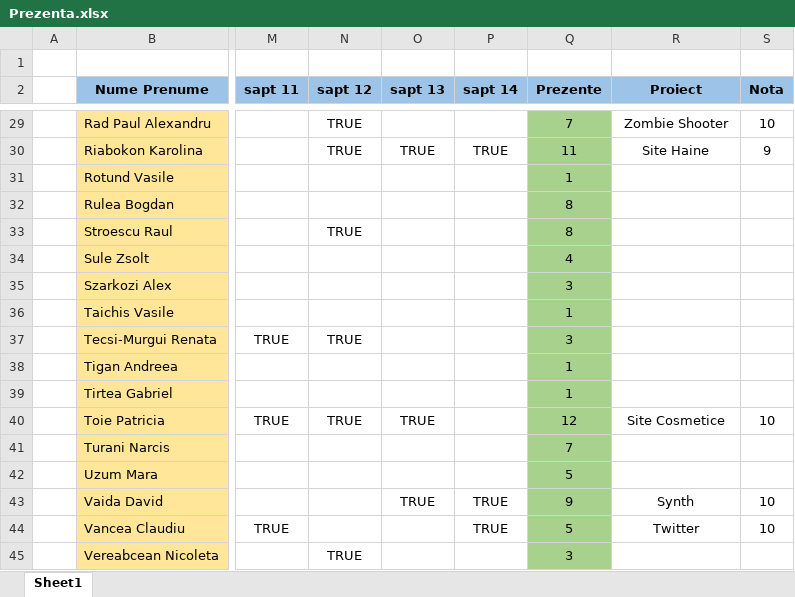
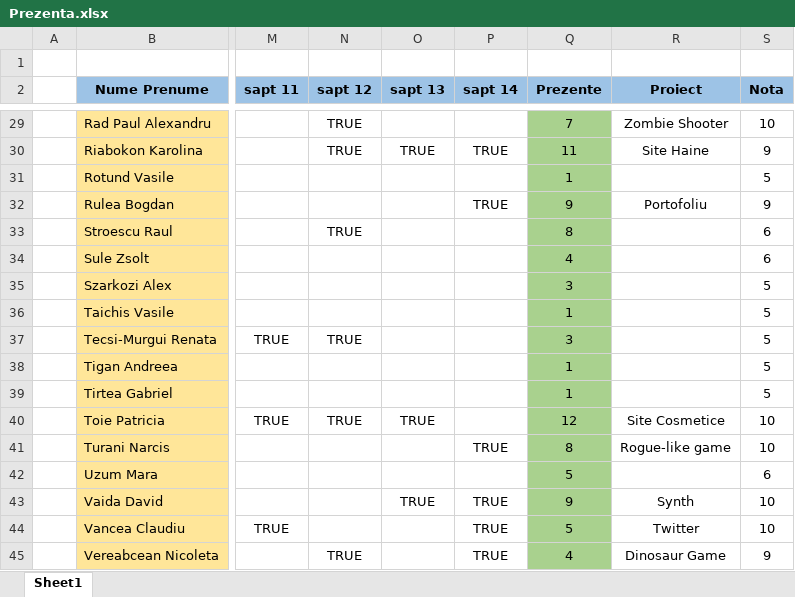
Before and after one commit to PelleRemus/Facultate_Promotia_2022_2025, an Excel workbook: Prezenta.xlsx, sheet Sheet1, drawn as a sheet; only a part is shown, gaps mark what is left out; values as stored, in another font and other column widths than the file's, no borders; conditional formats not drawn; the diff covers the shown part only; the diff names each change by its address in the sheet, - before the commit and + after, or states it on an @@ line.

```diff
--- a/Prezenta.xlsx (sheet Sheet1)
+++ b/Prezenta.xlsx (sheet Sheet1)
-S31 (Nota): (empty)
+S31 (Nota): 5
-P32 (sapt 14): (empty)
+P32 (sapt 14): TRUE
-Q32 (Prezente): 8
+Q32 (Prezente): 9
-R32 (Proiect): (empty)
+R32 (Proiect): Portofoliu
-S32 (Nota): (empty)
+S32 (Nota): 9
-S33:S34 (Nota): (empty)
+S33:S34 (Nota): 6
-S35:S39 (Nota): (empty)
+S35:S39 (Nota): 5
-P41 (sapt 14): (empty)
+P41 (sapt 14): TRUE
-Q41 (Prezente): 7
+Q41 (Prezente): 8
-R41 (Proiect): (empty)
+R41 (Proiect): Rogue-like game
-S41 (Nota): (empty)
+S41 (Nota): 10
-S42 (Nota): (empty)
+S42 (Nota): 6
-P45 (sapt 14): (empty)
+P45 (sapt 14): TRUE
-Q45 (Prezente): 3
+Q45 (Prezente): 4
-R45 (Proiect): (empty)
+R45 (Proiect): Dinosaur Game
-S45 (Nota): (empty)
+S45 (Nota): 9
```
Also changed, not shown: 24 edited cells elsewhere in this sheet.
